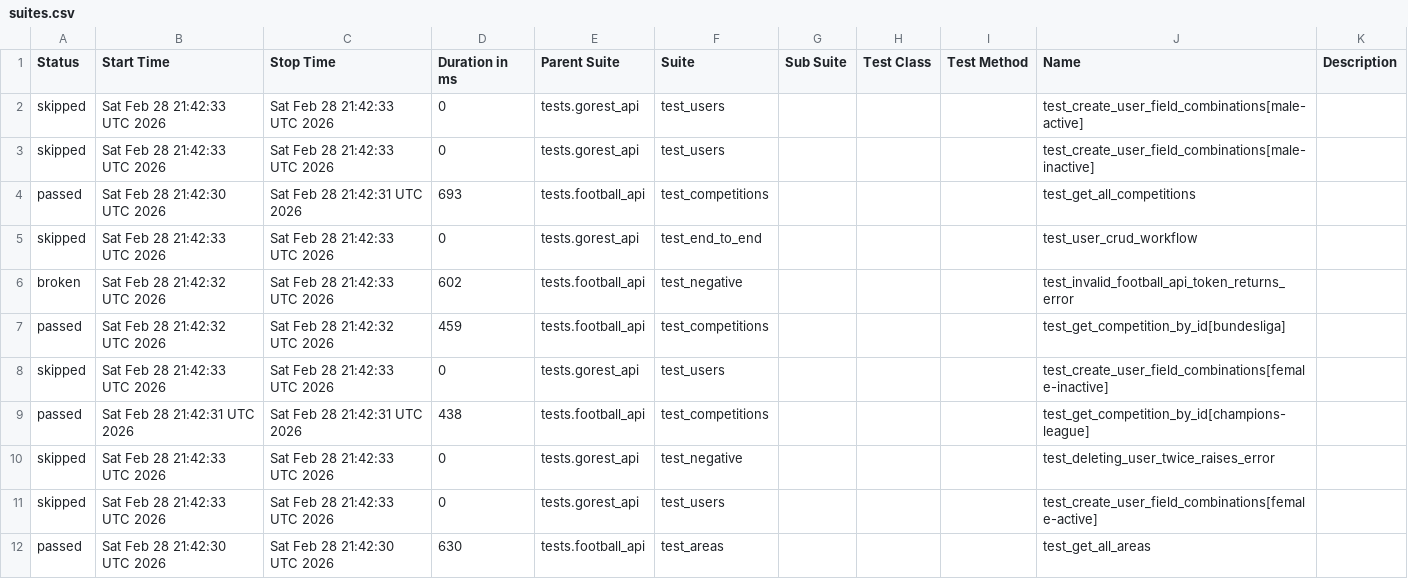
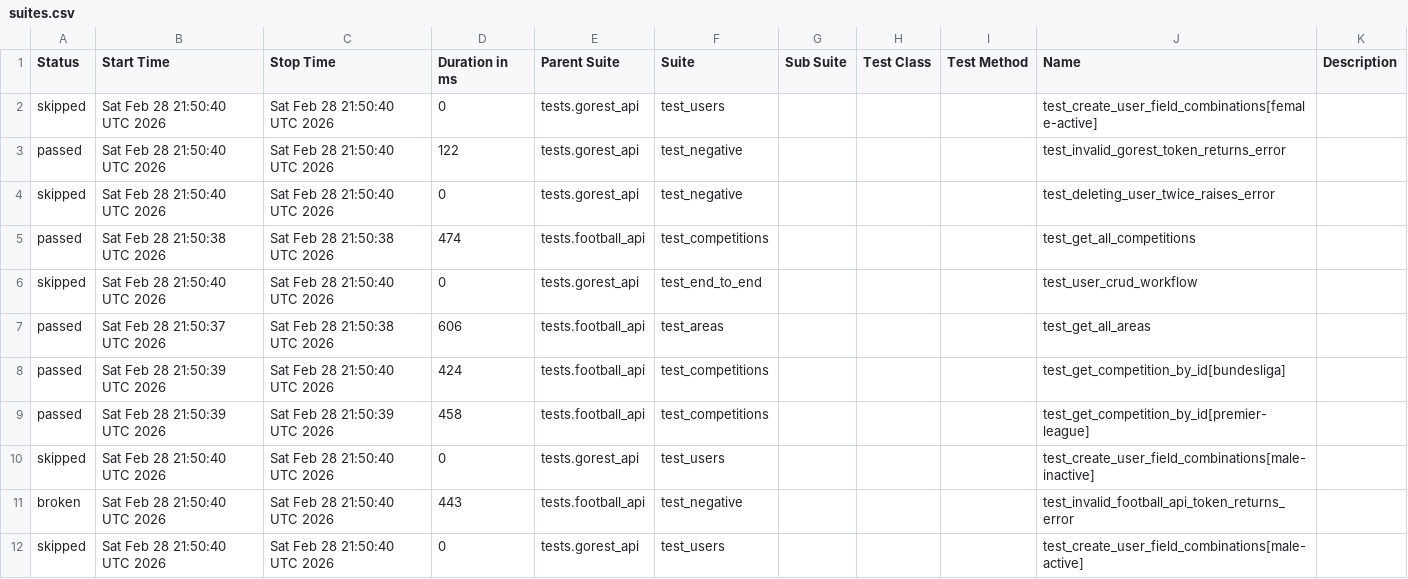
Before and after one commit to amazpyel/python_rest_api_testing, a CSV file: data/suites.csv, drawn as a sheet; only a part is shown; the diff covers the shown part only.

```diff
--- a/data/suites.csv
+++ b/data/suites.csv
@@ -1,12 +1,12 @@
 "Status","Start Time","Stop Time","Duration in ms","Parent Suite","Suite","Sub Suite","Test Class","Test Method","Name","Description"
-"skipped","Sat Feb 28 21:42:33 UTC 2026","Sat Feb 28 21:42:33 UTC 2026","0","tests.gorest_api","test_users","","","","test_create_user_field_combinations[male-active]",""
-"skipped","Sat Feb 28 21:42:33 UTC 2026","Sat Feb 28 21:42:33 UTC 2026","0","tests.gorest_api","test_users","","","","test_create_user_field_combinations[male-inactive]",""
-"passed","Sat Feb 28 21:42:30 UTC 2026","Sat Feb 28 21:42:31 UTC 2026","693","tests.football_api","test_competitions","","","","test_get_all_competitions",""
-"skipped","Sat Feb 28 21:42:33 UTC 2026","Sat Feb 28 21:42:33 UTC 2026","0","tests.gorest_api","test_end_to_end","","","","test_user_crud_workflow",""
-"broken","Sat Feb 28 21:42:32 UTC 2026","Sat Feb 28 21:42:33 UTC 2026","602","tests.football_api","test_negative","","","","test_invalid_football_api_token_returns_error",""
-"passed","Sat Feb 28 21:42:32 UTC 2026","Sat Feb 28 21:42:32 UTC 2026","459","tests.football_api","test_competitions","","","","test_get_competition_by_id[bundesliga]",""
-"skipped","Sat Feb 28 21:42:33 UTC 2026","Sat Feb 28 21:42:33 UTC 2026","0","tests.gorest_api","test_users","","","","test_create_user_field_combinations[female-inactive]",""
-"passed","Sat Feb 28 21:42:31 UTC 2026","Sat Feb 28 21:42:31 UTC 2026","438","tests.football_api","test_competitions","","","","test_get_competition_by_id[champions-league]",""
-"skipped","Sat Feb 28 21:42:33 UTC 2026","Sat Feb 28 21:42:33 UTC 2026","0","tests.gorest_api","test_negative","","","","test_deleting_user_twice_raises_error",""
-"skipped","Sat Feb 28 21:42:33 UTC 2026","Sat Feb 28 21:42:33 UTC 2026","0","tests.gorest_api","test_users","","","","test_create_user_field_combinations[female-active]",""
-"passed","Sat Feb 28 21:42:30 UTC 2026","Sat Feb 28 21:42:30 UTC 2026","630","tests.football_api","test_areas","","","","test_get_all_areas",""
+"skipped","Sat Feb 28 21:50:40 UTC 2026","Sat Feb 28 21:50:40 UTC 2026","0","tests.gorest_api","test_users","","","","test_create_user_field_combinations[female-active]",""
+"passed","Sat Feb 28 21:50:40 UTC 2026","Sat Feb 28 21:50:40 UTC 2026","122","tests.gorest_api","test_negative","","","","test_invalid_gorest_token_returns_error",""
+"skipped","Sat Feb 28 21:50:40 UTC 2026","Sat Feb 28 21:50:40 UTC 2026","0","tests.gorest_api","test_negative","","","","test_deleting_user_twice_raises_error",""
+"passed","Sat Feb 28 21:50:38 UTC 2026","Sat Feb 28 21:50:38 UTC 2026","474","tests.football_api","test_competitions","","","","test_get_all_competitions",""
+"skipped","Sat Feb 28 21:50:40 UTC 2026","Sat Feb 28 21:50:40 UTC 2026","0","tests.gorest_api","test_end_to_end","","","","test_user_crud_workflow",""
+"passed","Sat Feb 28 21:50:37 UTC 2026","Sat Feb 28 21:50:38 UTC 2026","606","tests.football_api","test_areas","","","","test_get_all_areas",""
+"passed","Sat Feb 28 21:50:39 UTC 2026","Sat Feb 28 21:50:40 UTC 2026","424","tests.football_api","test_competitions","","","","test_get_competition_by_id[bundesliga]",""
+"passed","Sat Feb 28 21:50:39 UTC 2026","Sat Feb 28 21:50:39 UTC 2026","458","tests.football_api","test_competitions","","","","test_get_competition_by_id[premier-league]",""
+"skipped","Sat Feb 28 21:50:40 UTC 2026","Sat Feb 28 21:50:40 UTC 2026","0","tests.gorest_api","test_users","","","","test_create_user_field_combinations[male-inactive]",""
+"broken","Sat Feb 28 21:50:40 UTC 2026","Sat Feb 28 21:50:40 UTC 2026","443","tests.football_api","test_negative","","","","test_invalid_football_api_token_returns_error",""
+"skipped","Sat Feb 28 21:50:40 UTC 2026","Sat Feb 28 21:50:40 UTC 2026","0","tests.gorest_api","test_users","","","","test_create_user_field_combinations[male-active]",""
```
Also changed, not shown: 1 added row, 1 removed row and 4 edited cells elsewhere in this file, data/behaviors.csv, 48 other files.
